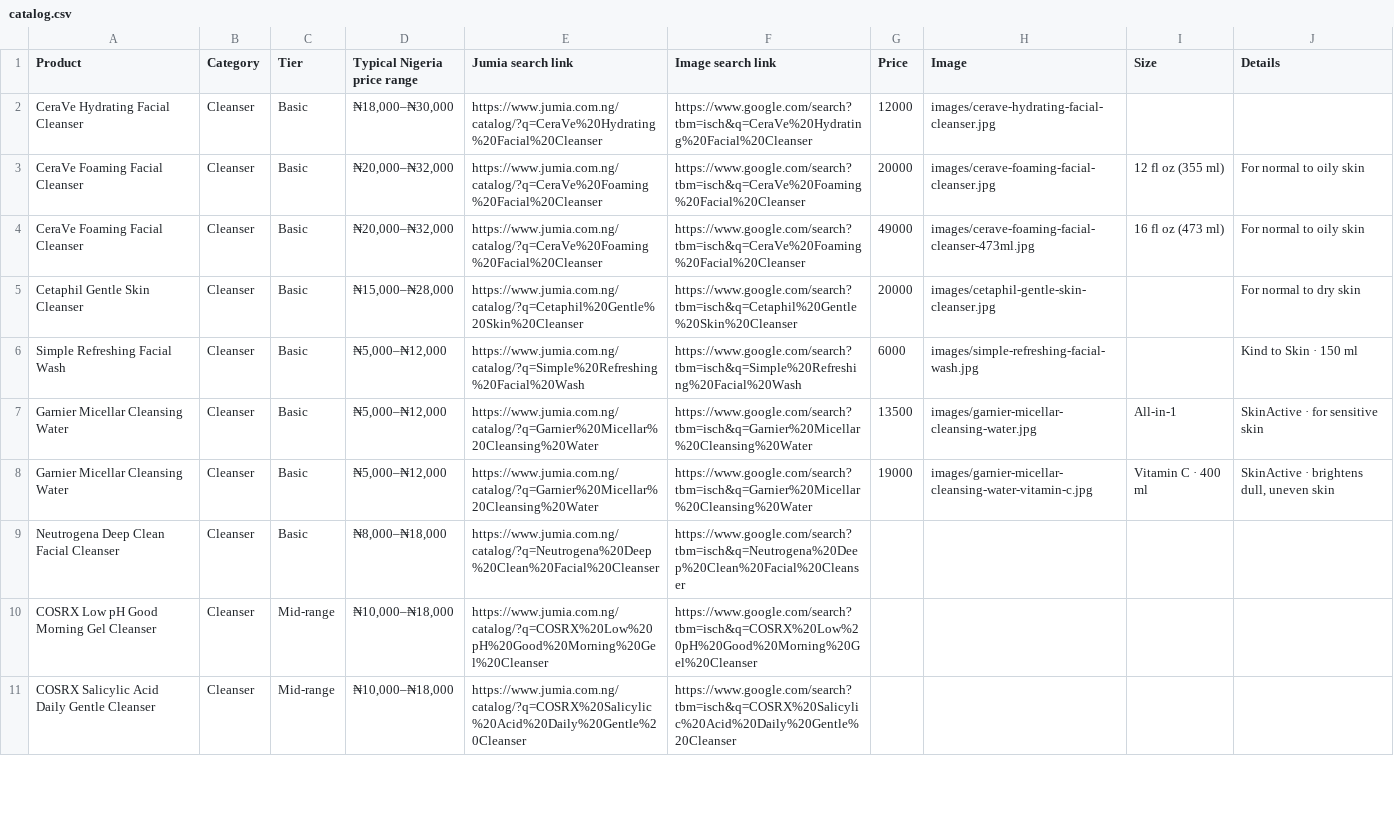
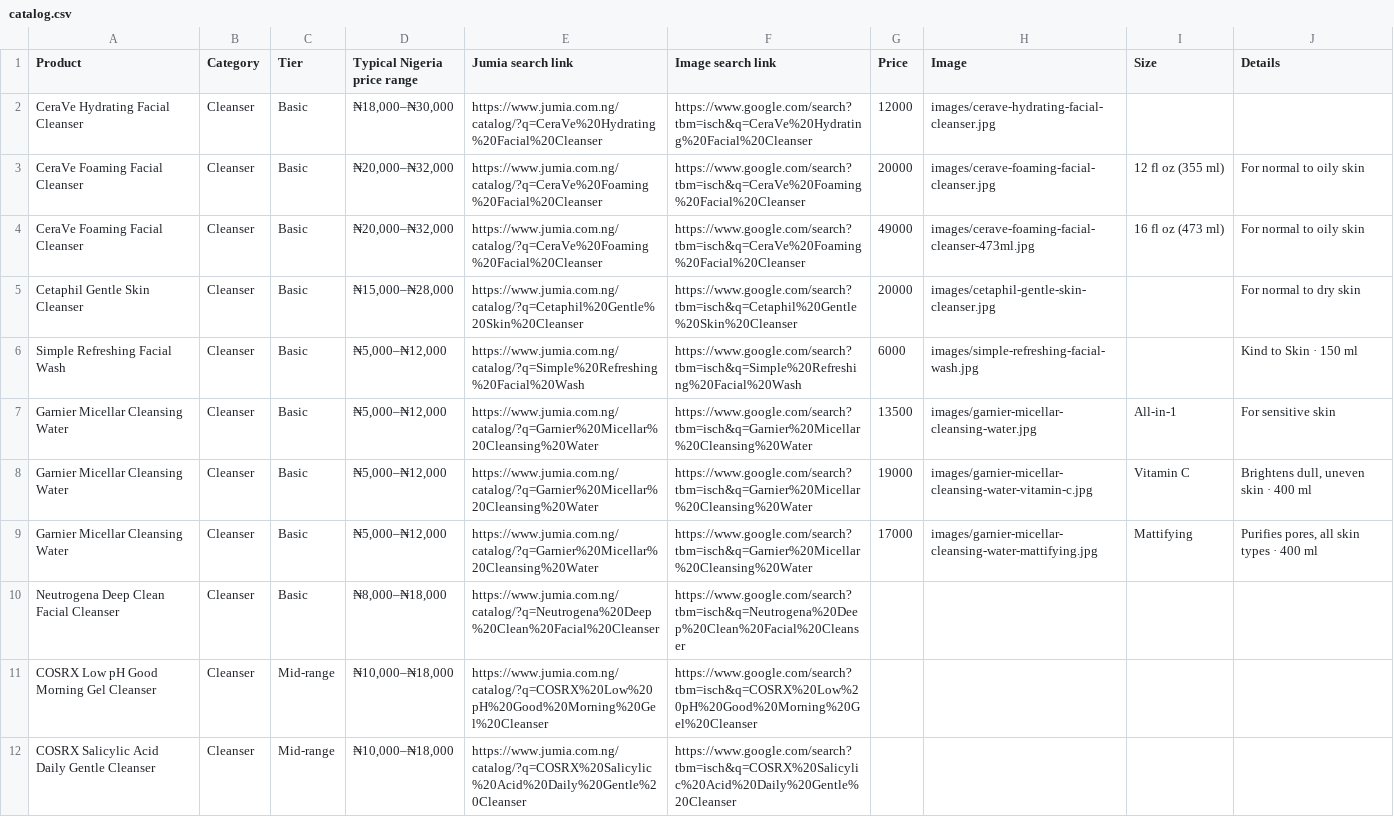
Before and after one commit to tanyya010-alt/Ebony, a CSV file: data/catalog.csv, drawn as a sheet; only a part is shown.

```diff
--- a/data/catalog.csv
+++ b/data/catalog.csv
@@ -6,4 +6,5 @@ Cetaphil Gentle Skin Cleanser,Cleanser,Basic,"₦15,000–₦28,000",https://www
 Simple Refreshing Facial Wash,Cleanser,Basic,"₦5,000–₦12,000",https://www.jumia.com.ng/catalog/?q=Simple%20Refreshing%20Facial%20Wash,https://www.google.com/search?tbm=isch&q=Simple%20Refreshing%20Facial%20Wash,6000,images/simple-refreshing-facial-wash.jpg,,Kind to Skin · 150 ml
-Garnier Micellar Cleansing Water,Cleanser,Basic,"₦5,000–₦12,000",https://www.jumia.com.ng/catalog/?q=Garnier%20Micellar%20Cleansing%20Water,https://www.google.com/search?tbm=isch&q=Garnier%20Micellar%20Cleansing%20Water,13500,images/garnier-micellar-cleansing-water.jpg,All-in-1,SkinActive · for sensitive skin
-Garnier Micellar Cleansing Water,Cleanser,Basic,"₦5,000–₦12,000",https://www.jumia.com.ng/catalog/?q=Garnier%20Micellar%20Cleansing%20Water,https://www.google.com/search?tbm=isch&q=Garnier%20Micellar%20Cleansing%20Water,19000,images/garnier-micellar-cleansing-water-vitamin-c.jpg,Vitamin C · 400 ml,"SkinActive · brightens dull, uneven skin"
+Garnier Micellar Cleansing Water,Cleanser,Basic,"₦5,000–₦12,000",https://www.jumia.com.ng/catalog/?q=Garnier%20Micellar%20Cleansing%20Water,https://www.google.com/search?tbm=isch&q=Garnier%20Micellar%20Cleansing%20Water,13500,images/garnier-micellar-cleansing-water.jpg,All-in-1,For sensitive skin
+Garnier Micellar Cleansing Water,Cleanser,Basic,"₦5,000–₦12,000",https://www.jumia.com.ng/catalog/?q=Garnier%20Micellar%20Cleansing%20Water,https://www.google.com/search?tbm=isch&q=Garnier%20Micellar%20Cleansing%20Water,19000,images/garnier-micellar-cleansing-water-vitamin-c.jpg,Vitamin C,"Brightens dull, uneven skin · 400 ml"
+Garnier Micellar Cleansing Water,Cleanser,Basic,"₦5,000–₦12,000",https://www.jumia.com.ng/catalog/?q=Garnier%20Micellar%20Cleansing%20Water,https://www.google.com/search?tbm=isch&q=Garnier%20Micellar%20Cleansing%20Water,17000,images/garnier-micellar-cleansing-water-mattifying.jpg,Mattifying,"Purifies pores, all skin types · 400 ml"
 Neutrogena Deep Clean Facial Cleanser,Cleanser,Basic,"₦8,000–₦18,000",https://www.jumia.com.ng/catalog/?q=Neutrogena%20Deep%20Clean%20Facial%20Cleanser,https://www.google.com/search?tbm=isch&q=Neutrogena%20Deep%20Clean%20Facial%20Cleanser,,,,
```
Also changed, not shown: 2 other files.
